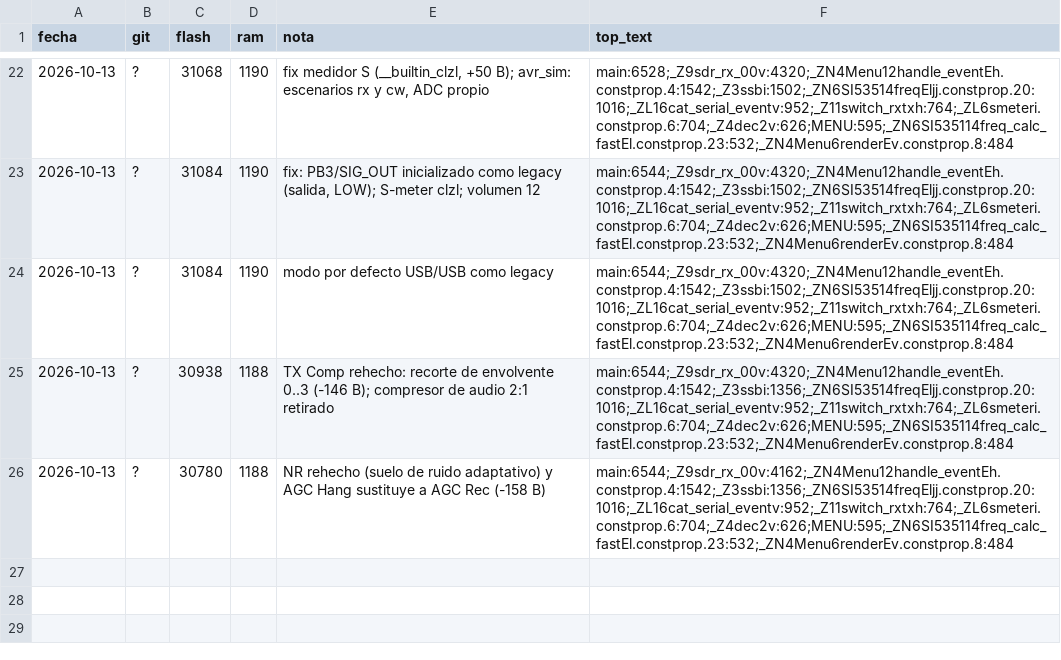
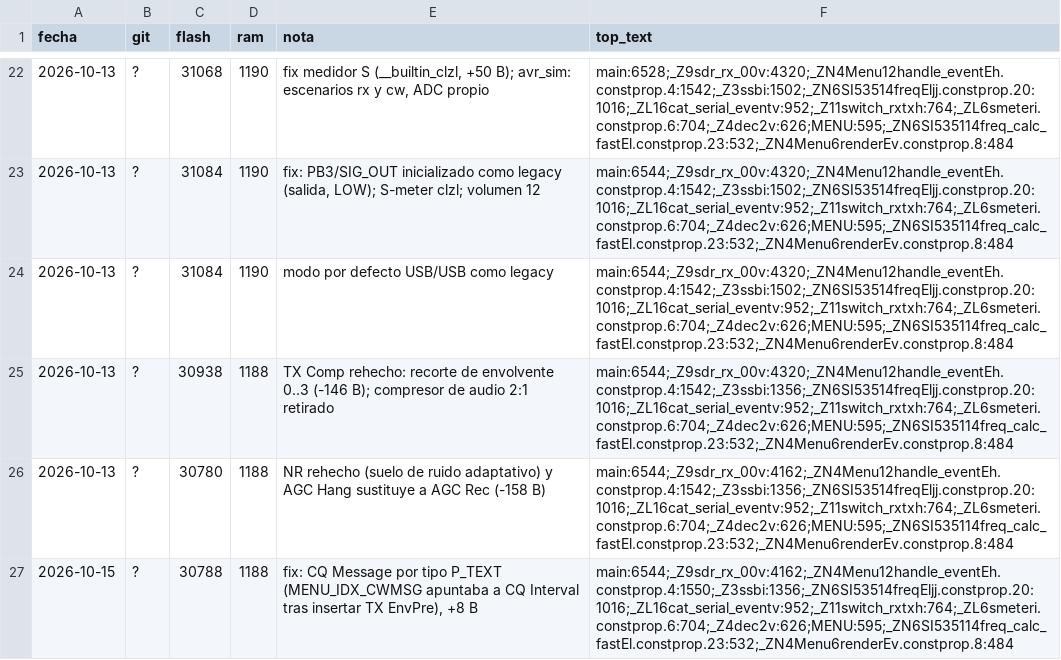
Before and after one commit to ea7ljy73/usdx_plus_orange, a CSV file: tools/size_log.csv, drawn as a sheet; only a part is shown, gaps mark what is left out; the diff names each change by its address in the sheet, - before the commit and + after, or states it on an @@ line.

Commit message:
release: v2.1.0 - fix CQ Message, docs al dia y licencia MIT
- fix(menu): el CQ se disparaba en "CQ Interval" en vez de "CQ Message"
  (MENU_IDX_CWMSG desfasado al insertar TX EnvPre). Ahora se identifica la
  fila por tipo P_TEXT; check nuevo en tests/check_sync.py (+8 B).
- cat.h: quitadas Command_TX0/1/2 sin usar (TX0/1/2 ya van por Command_TX).
- Version v2.1.0 (lab v2.1.0-lab); F_VER_ID 5 / 0xB1: reset de EEPROM al
  actualizar (AGC Rec -> AGC Hang cambia la semantica del eslot 34).
- Docs al dia con el codigo: menu de 35 entradas con TX EnvPre (y tabla que
  faltaba en README_ES), builds, guia HW (arranque, CAT, limitaciones,
  prueba EnvPre), guia lab (filas Eng ADC/Eng Audio), ROADMAP/AGENTS,
  RELEASE marcadas como historicas de la linea v6.00.
- Repo publico: LICENSE MIT con el aviso de PE1NNZ; rutas absolutas
  quitadas de los generadores de tests; doc/ y el documento de
  instrumentacion DSP pasan a ser locales (.gitignore).

Build 30788 B (95 %) flash / 1188 B (58 %) RAM. tests/run_all.sh --build
--avr: 10 bloques en verde. Pendiente validacion en hardware.

```diff
--- a/tools/size_log.csv
+++ b/tools/size_log.csv
+row 27: 2026-10-15 | ? | 30788 | 1188 | fix: CQ Message por tipo P_TEXT (MENU_IDX_CWMSG apuntaba a CQ Interval tras insertar TX EnvPre), +8 B | main:6544;_Z9sdr_rx_00v:4162;_ZN4Menu12handle_eventEh.constprop.4:1550;_Z3ssbi:1356;_ZN6SI53514freqEljj.constprop.20:1016;_ZL16cat_serial_eventv:952;_Z11switch_rxtxh:764;_ZL6smeteri.constprop.6:704;_Z4dec2v:626;MENU:595;_ZN6SI535114freq_calc_fastEl.constprop.23:532;_ZN4Menu6renderEv.constprop.8:484
```
Also changed, not shown: 26 other files.
